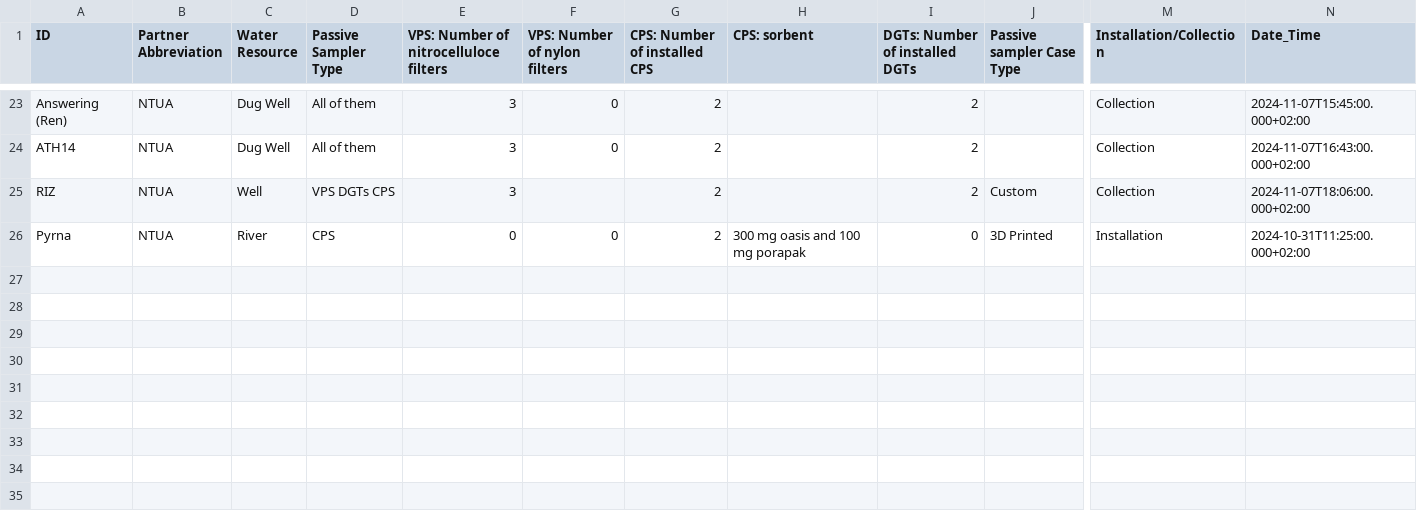
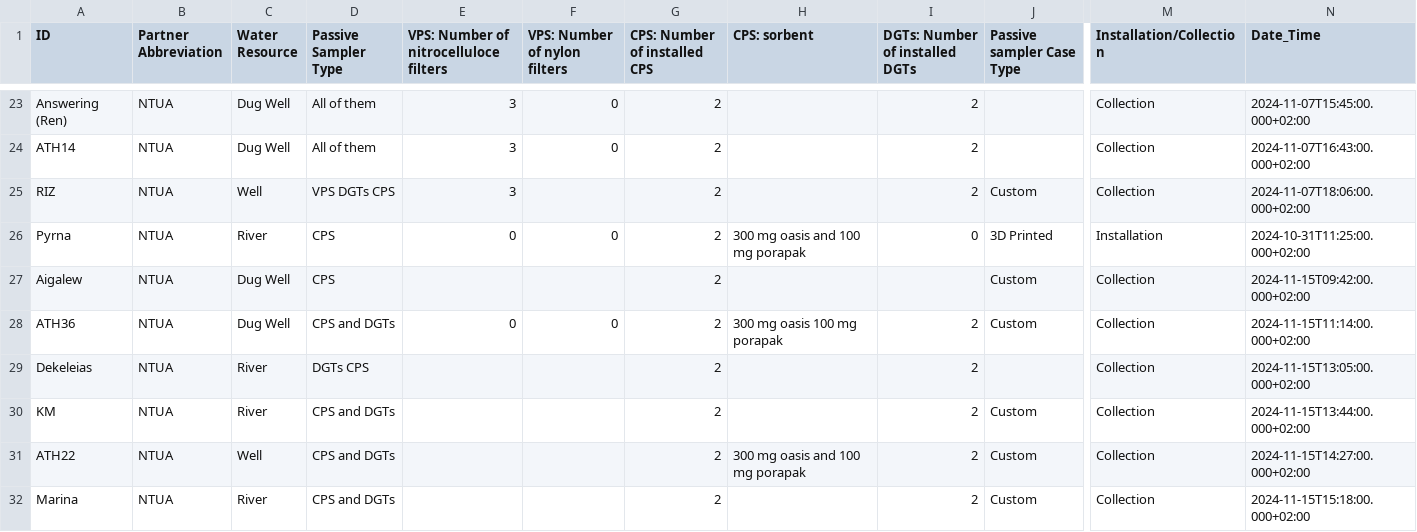
Before and after one commit to efthymios19/Passive-Sampler-Timer-Map, a CSV file: data/data.csv, drawn as a sheet; only a part is shown, gaps mark what is left out; rows hold the shown columns only; the diff names each change by its address in the sheet, - before the commit and + after, or states it on an @@ line.

Commit message:
Add files via upload

```diff
--- a/data/data.csv
+++ b/data/data.csv
+row 27: Aigalew | NTUA | Dug Well | CPS |  |  | 2 |  |  | Custom | Collection | 2024-11-15T09:42:00.000+02:00
+row 28: ATH36 | NTUA | Dug Well | CPS and DGTs | 0 | 0 | 2 | 300 mg oasis 100 mg porapak | 2 | Custom | Collection | 2024-11-15T11:14:00.000+02:00
+row 29: Dekeleias | NTUA | River | DGTs CPS |  |  | 2 |  | 2 |  | Collection | 2024-11-15T13:05:00.000+02:00
+row 30: KM | NTUA | River | CPS and DGTs |  |  | 2 |  | 2 | Custom | Collection | 2024-11-15T13:44:00.000+02:00
+row 31: ATH22 | NTUA | Well | CPS and DGTs |  |  | 2 | 300 mg oasis and 100 mg porapak | 2 | Custom | Collection | 2024-11-15T14:27:00.000+02:00
+row 32: Marina | NTUA | River | CPS and DGTs |  |  | 2 |  | 2 | Custom | Collection | 2024-11-15T15:18:00.000+02:00
```
